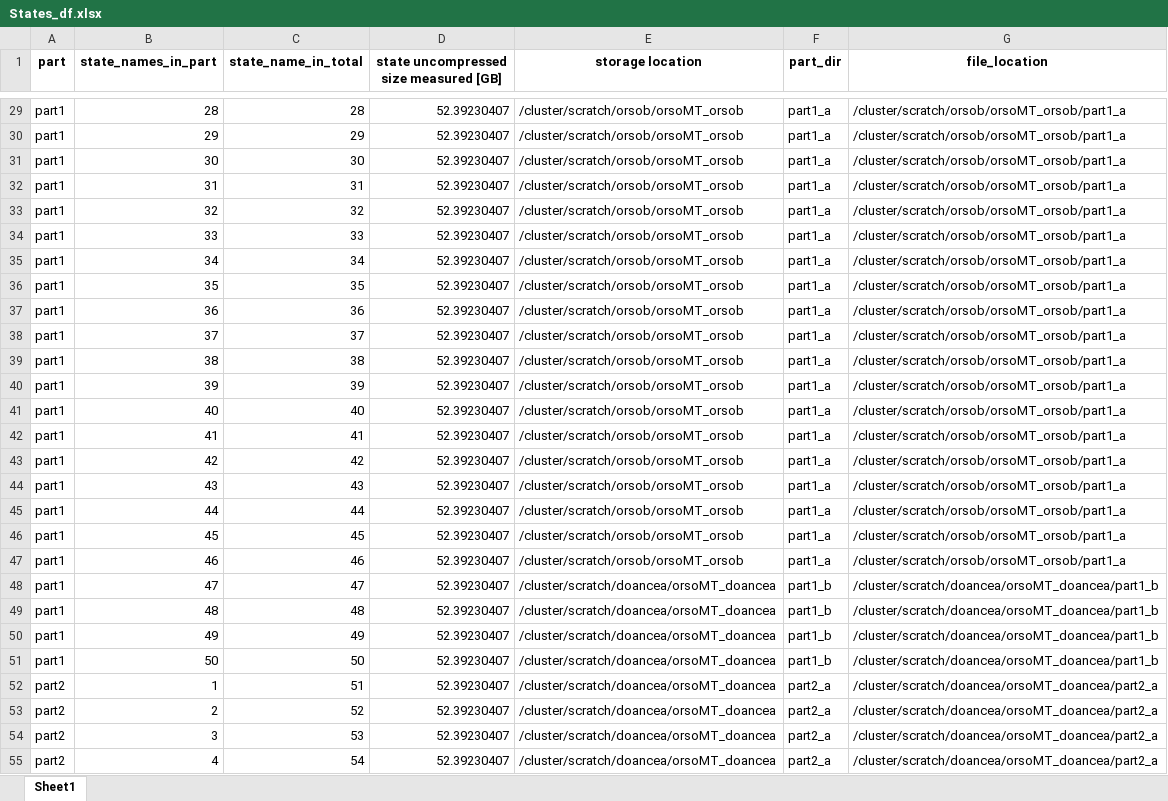
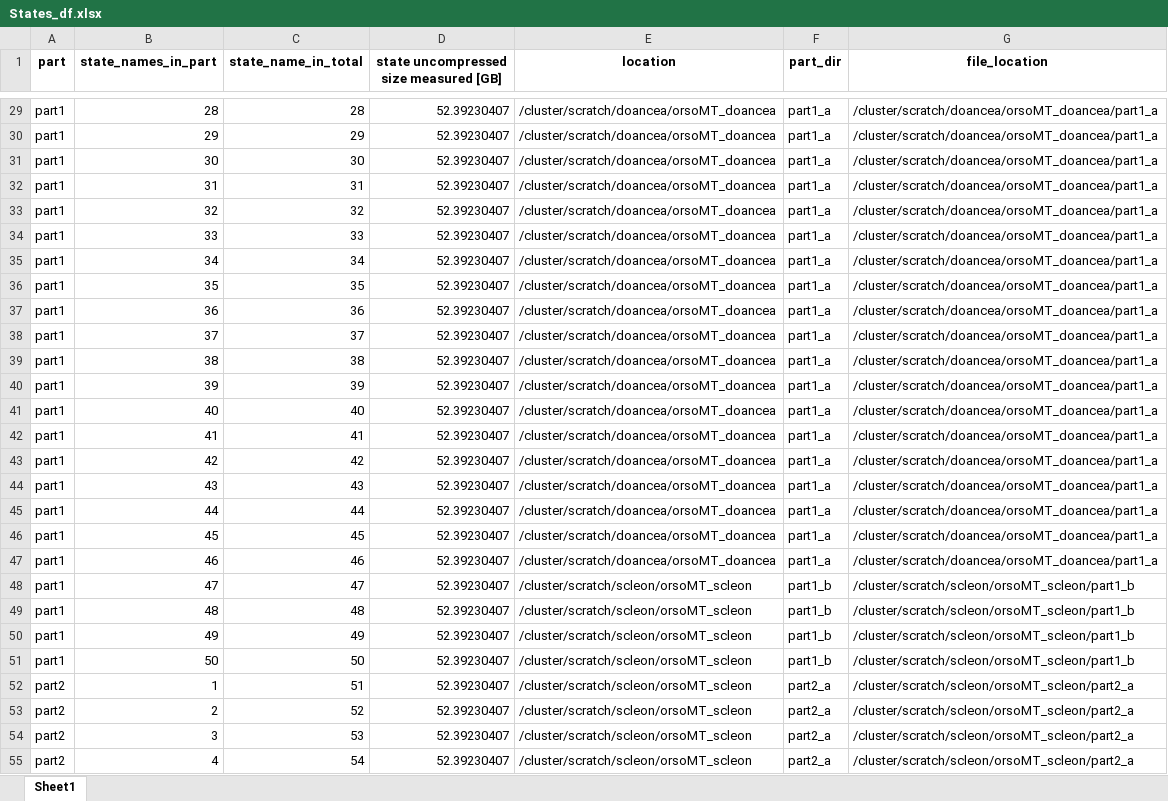
Before and after one commit to orso-arbs/CIPS_Codebase, an Excel workbook: States_df.xlsx, sheet Sheet1, drawn as a sheet; only a part is shown, gaps mark what is left out; values as stored, in another font and other column widths than the file's, no borders; the diff covers the shown part only; the diff names each change by its address in the sheet, - before the commit and + after, or states it on an @@ line.

Commit message:
finished calculating scratch

```diff
--- a/States_df.xlsx (sheet Sheet1)
+++ b/States_df.xlsx (sheet Sheet1)
-E1: storage location
+E1: location
-E29:E47 (location): /cluster/scratch/orsob/orsoMT_orsob
+E29:E47 (location): /cluster/scratch/doancea/orsoMT_doancea
-G29:G47 (file_location): /cluster/scratch/orsob/orsoMT_orsob/part1_a
+G29:G47 (file_location): /cluster/scratch/doancea/orsoMT_doancea/part1_a
-E48:E55 (location): /cluster/scratch/doancea/orsoMT_doancea
+E48:E55 (location): /cluster/scratch/scleon/orsoMT_scleon
-G48:G51 (file_location): /cluster/scratch/doancea/orsoMT_doancea/part1_b
+G48:G51 (file_location): /cluster/scratch/scleon/orsoMT_scleon/part1_b
-G52:G55 (file_location): /cluster/scratch/doancea/orsoMT_doancea/part2_a
+G52:G55 (file_location): /cluster/scratch/scleon/orsoMT_scleon/part2_a
```
Also changed, not shown: 1 added row and 257 edited cells elsewhere in this sheet, 14 other files.
